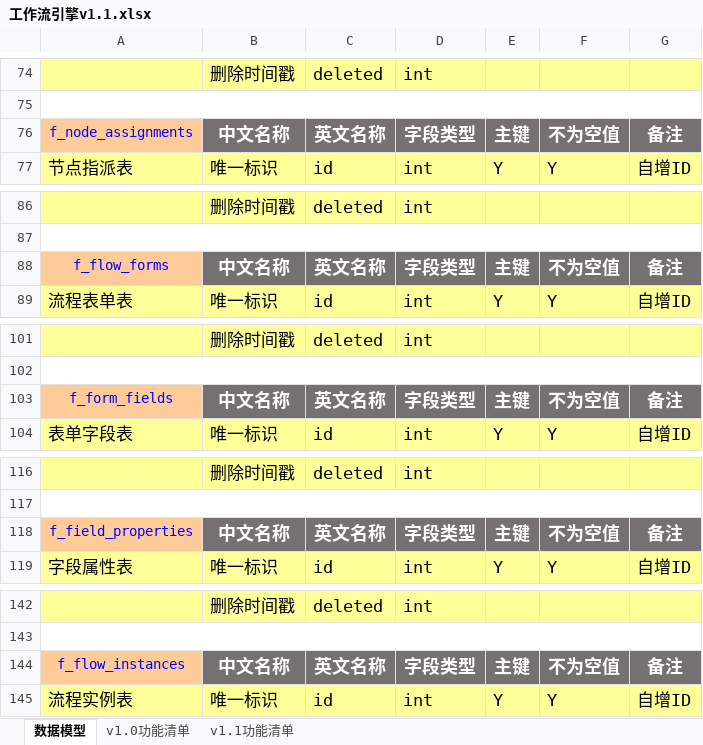
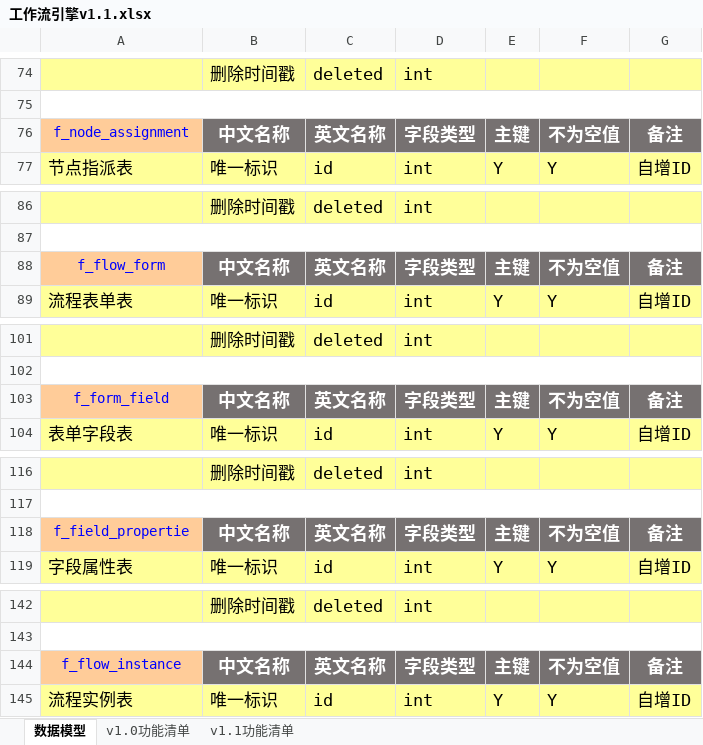
Before and after one commit to antlinker/flow, an Excel workbook: doc/工作流引擎v1.1.xlsx, sheet 数据模型, drawn as a sheet; only a part is shown, gaps mark what is left out; values as stored, in another font and other column widths than the file's, no borders; the diff covers the shown part only; the diff names each change by its address in the sheet, - before the commit and + after, or states it on an @@ line.

```diff
--- a/doc/工作流引擎v1.1.xlsx (sheet 数据模型)
+++ b/doc/工作流引擎v1.1.xlsx (sheet 数据模型)
-A76: f_node_assignments
+A76: f_node_assignment
-A88: f_flow_forms
+A88: f_flow_form
-A103: f_form_fields
+A103: f_form_field
-A118: f_field_properties
+A118: f_field_propertie
-A144: f_flow_instances
+A144: f_flow_instance
```
Also changed, not shown: 8 edited cells and cell formats elsewhere in this sheet, 10 other files.
